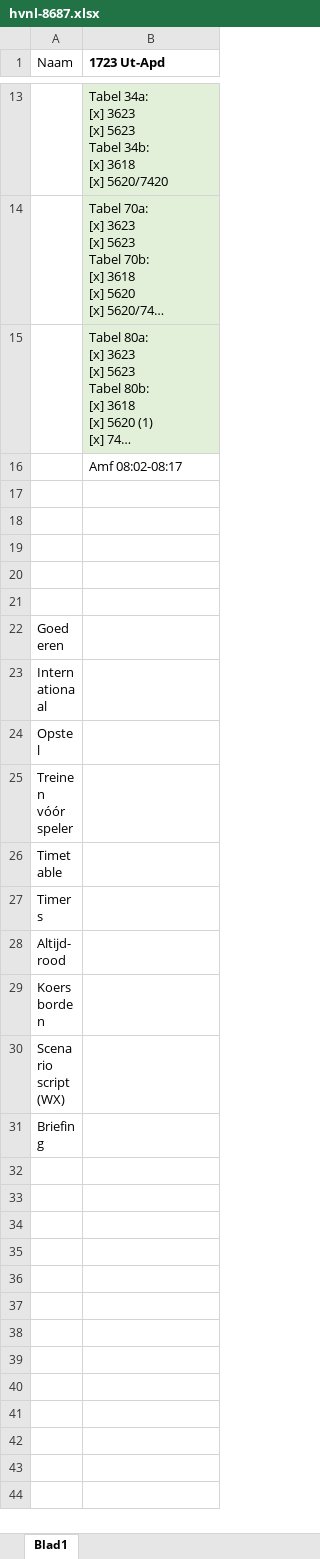
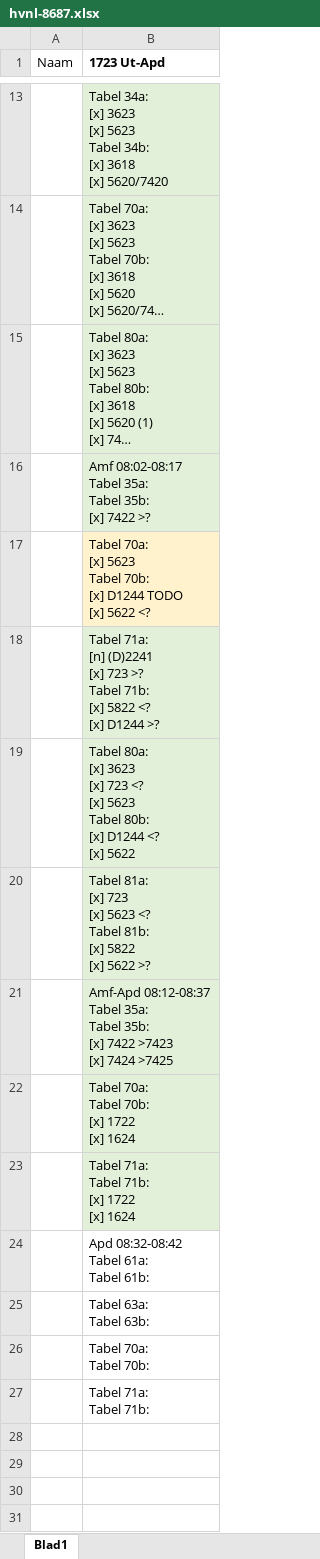
Before and after one commit to tomvand/railworks-quickdrive-nl, an Excel workbook: hvnl-8687.xlsx, sheet Blad1, drawn as a sheet; only a part is shown, gaps mark what is left out; the shorter side is filled out with more unchanged rows; long unchanged cells end in …; values as stored, in another font and other column widths than the file's, no borders; ↵ is a line break in a cell; the diff names each change by its address in the sheet, - before the commit and + after, or states it on an @@ line.

Commit message:
[1723 hvnl] AI Amf-Apd

```diff
--- a/hvnl-8687.xlsx (sheet Blad1)
+++ b/hvnl-8687.xlsx (sheet Blad1)
-B16 (1723 Ut-Apd): Amf 08:02-08:17
+B16 (1723 Ut-Apd): Amf 08:02-08:17 ↵ Tabel 35a: ↵ Tabel 35b: ↵ [x] 7422 >?
-B16 fill: none
+B16 fill: #E2F0D9
-B17 (1723 Ut-Apd): (empty)
+B17 (1723 Ut-Apd): Tabel 70a: ↵ [x] 5623 ↵ Tabel 70b: ↵ [x] D1244 TODO ↵ [x] 5622 <?
-B17 fill: none
+B17 fill: #FFF2CC
+row 18:  | Tabel 71a: ↵ [n] (D)2241 ↵ [x] 723 >? ↵ Tabel 71b: ↵ [x] 5822 <? ↵ [x] D1244 >?
+row 19:  | Tabel 80a: ↵ [x] 3623 ↵ [x] 723 <? ↵ [x] 5623 ↵ Tabel 80b: ↵ [x] D1244 <? ↵ [x] 5622
+row 20:  | Tabel 81a: ↵ [x] 723 ↵ [x] 5623 <? ↵ Tabel 81b: ↵ [x] 5822 ↵ [x] 5622 >?
+row 21:  | Amf-Apd 08:12-08:37 ↵ Tabel 35a: ↵ Tabel 35b: ↵ [x] 7422 >7423 ↵ [x] 7424 >7425
+row 22:  | Tabel 70a: ↵ Tabel 70b: ↵ [x] 1722 ↵ [x] 1624
+row 23:  | Tabel 71a: ↵ Tabel 71b: ↵ [x] 1722 ↵ [x] 1624
+row 24:  | Apd 08:32-08:42 ↵ Tabel 61a: ↵ Tabel 61b:
+row 25:  | Tabel 63a: ↵ Tabel 63b:
+row 26:  | Tabel 70a: ↵ Tabel 70b:
+row 27:  | Tabel 71a: ↵ Tabel 71b:
```
Also changed, not shown: 7 other files.
